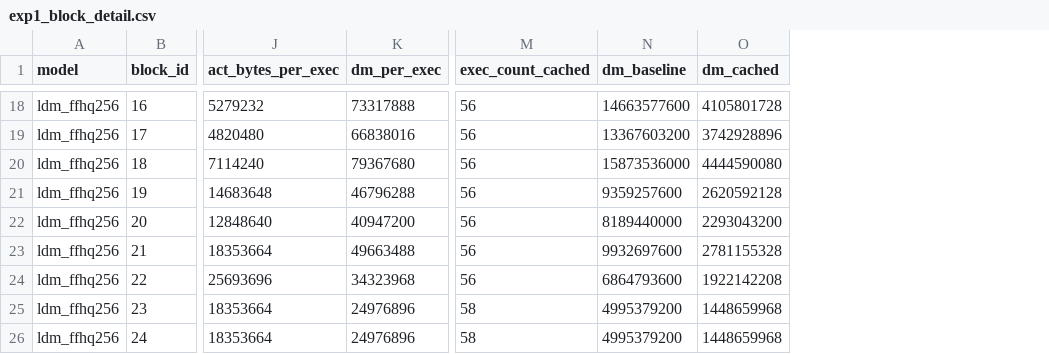
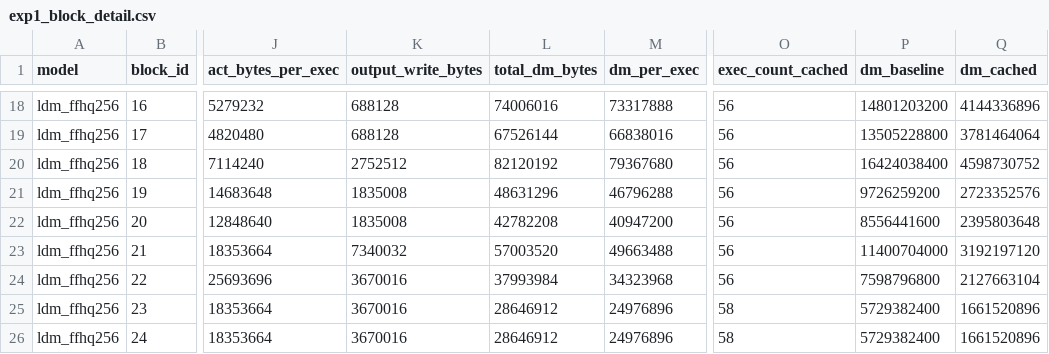
Before and after one commit to Jimmychao-al1/latent-diffusion, a CSV file: analysis/output/data_movement/exp1_block_detail.csv, drawn as a sheet; only a part is shown, gaps mark what is left out; addresses are those after the commit; the diff covers the shown part only; the diff names each change by its address in the sheet, - before the commit and + after, or states it on an @@ line.

```diff
--- a/analysis/output/data_movement/exp1_block_detail.csv
+++ b/analysis/output/data_movement/exp1_block_detail.csv
+column K (output_write_bytes), rows 18-26: 688128 | 688128 | 2752512 | 1835008 | 1835008 | 7340032 | 3670016 | 3670016 | 3670016
+column L (total_dm_bytes), rows 18-26: 74006016 | 67526144 | 82120192 | 48631296 | 42782208 | 57003520 | 37993984 | 28646912 | 28646912
-P18 (dm_baseline): 14663577600
+P18 (dm_baseline): 14801203200
-Q18 (dm_cached): 4105801728
+Q18 (dm_cached): 4144336896
-P19 (dm_baseline): 13367603200
+P19 (dm_baseline): 13505228800
-Q19 (dm_cached): 3742928896
+Q19 (dm_cached): 3781464064
-P20 (dm_baseline): 15873536000
+P20 (dm_baseline): 16424038400
-Q20 (dm_cached): 4444590080
+Q20 (dm_cached): 4598730752
-P21 (dm_baseline): 9359257600
+P21 (dm_baseline): 9726259200
-Q21 (dm_cached): 2620592128
+Q21 (dm_cached): 2723352576
-P22 (dm_baseline): 8189440000
+P22 (dm_baseline): 8556441600
-Q22 (dm_cached): 2293043200
+Q22 (dm_cached): 2395803648
-P23 (dm_baseline): 9932697600
+P23 (dm_baseline): 11400704000
-Q23 (dm_cached): 2781155328
+Q23 (dm_cached): 3192197120
-P24 (dm_baseline): 6864793600
+P24 (dm_baseline): 7598796800
-Q24 (dm_cached): 1922142208
+Q24 (dm_cached): 2127663104
-P25:P26 (dm_baseline): 4995379200
+P25:P26 (dm_baseline): 5729382400
-Q25:Q26 (dm_cached): 1448659968
+Q25:Q26 (dm_cached): 1661520896
```
Also changed, not shown: 32 edited cells elsewhere in this file, analysis/output/data_movement/exp1_layer_detail.csv, analysis/output/data_movement/exp1_summary.csv, 14 other files.
